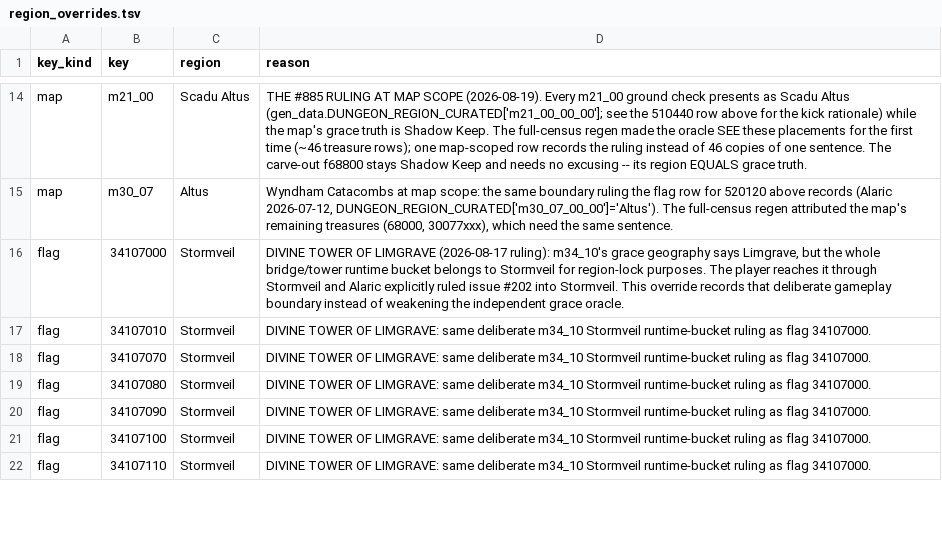
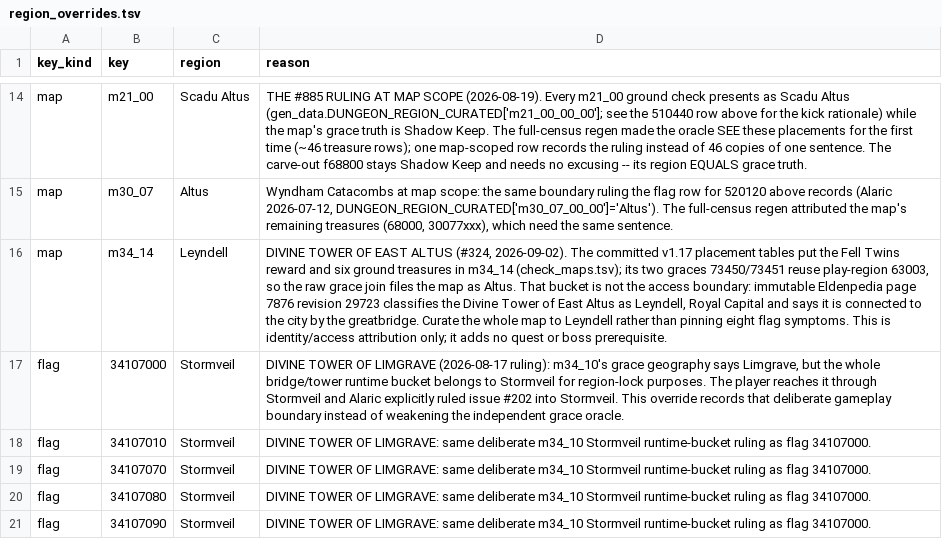
Before and after one commit to 4laric/er-archipelago, a TSV file: greenfield/region_overrides.tsv, drawn as a sheet; only a part is shown, gaps mark what is left out; the shorter side is filled out with more unchanged rows; the diff names each change by its address in the sheet, - before the commit and + after, or states it on an @@ line.

Commit message:
logic: move East Altus Tower behind Leyndell

```diff
--- a/greenfield/region_overrides.tsv
+++ b/greenfield/region_overrides.tsv
+row 16: map | m34_14 | Leyndell | DIVINE TOWER OF EAST ALTUS (#324, 2026-09-02). The committed v1.17 placement tables put the Fell Twins reward and six ground treasures in m34_14 (check_maps.tsv); its two graces 73450/73451 reuse play-region 63003, so the raw grace join files the map as Altus. That bucket is not the access boundary: immutable Eldenpedia page 7876 revision 29723 classifies the Divine Tower of East Altus as Leyndell, Royal Capital and says it is connected to the city by the greatbridge. Curate the whole map to Leyndell rather than pinning eight flag symptoms. This is identity/access attribution only; it adds no quest or boss prerequisite.
```
Also changed, not shown: greenfield/evidence/v060-current/sources.tsv, greenfield/evidence/wiki-audit/walkthrough-check-leads.tsv, 29 other files.
